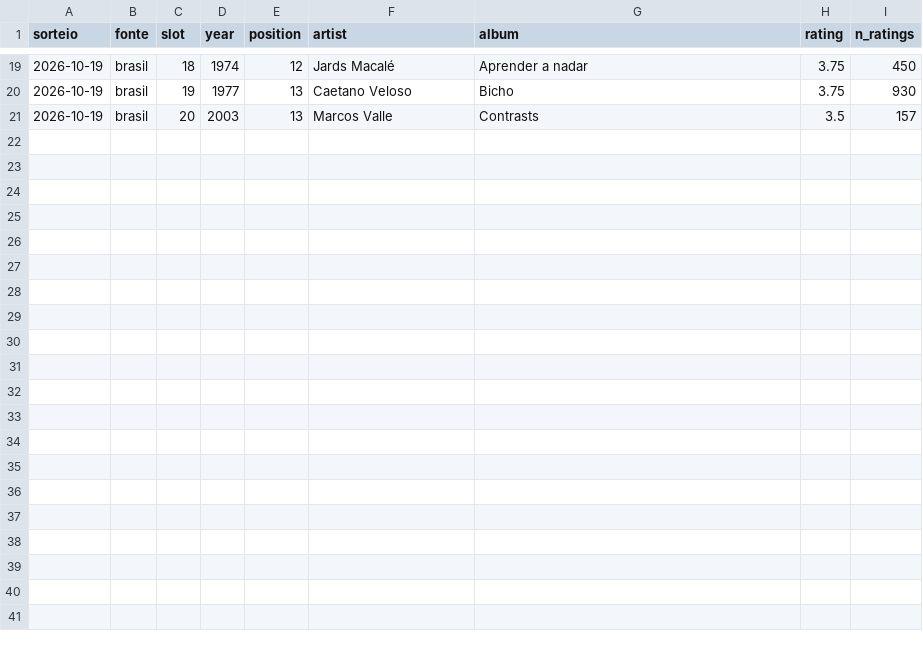
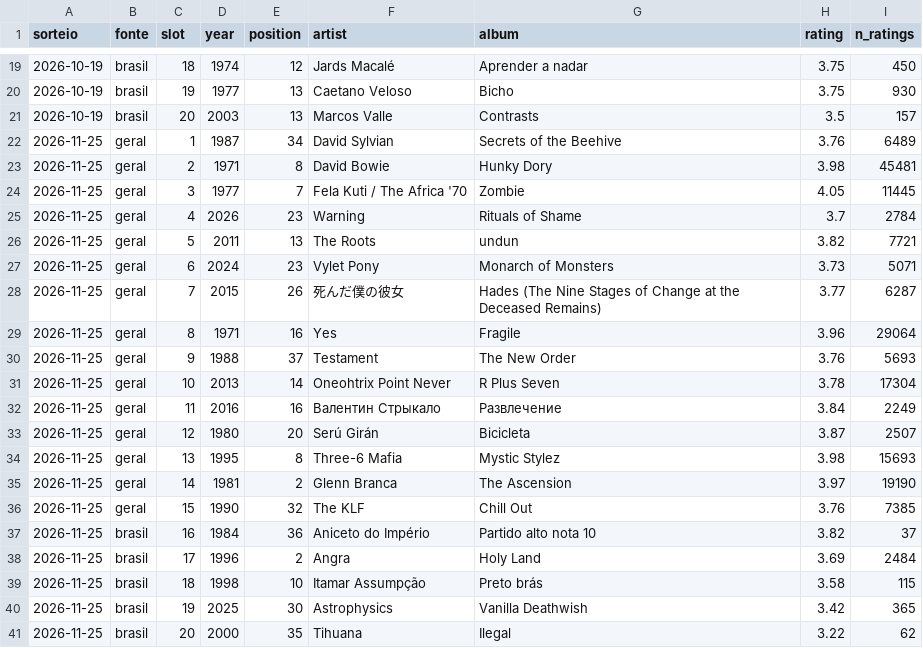
Before and after one commit to GiovaniZanfra/music-ratings-db, a CSV file: playlists_creation/agent/sorteios/historico.csv, drawn as a sheet; only a part is shown, gaps mark what is left out.

```diff
--- a/playlists_creation/agent/sorteios/historico.csv
+++ b/playlists_creation/agent/sorteios/historico.csv
@@ -21 +21,21 @@ sorteio,fonte,slot,year,position,artist,album,rating,n_ratings
 2026-10-19,brasil,20,2003,13,Marcos Valle,Contrasts,3.5,157
+2026-11-25,geral,1,1987,34,David Sylvian,Secrets of the Beehive,3.76,6489
+2026-11-25,geral,2,1971,8,David Bowie,Hunky Dory,3.98,45481
+2026-11-25,geral,3,1977,7,Fela Kuti / The Africa '70,Zombie,4.05,11445
+2026-11-25,geral,4,2026,23,Warning,Rituals of Shame,3.7,2784
+2026-11-25,geral,5,2011,13,The Roots,undun,3.82,7721
+2026-11-25,geral,6,2024,23,Vylet Pony,Monarch of Monsters,3.73,5071
+2026-11-25,geral,7,2015,26,死んだ僕の彼女,Hades (The Nine Stages of Change at the Deceased Remains),3.77,6287
+2026-11-25,geral,8,1971,16,Yes,Fragile,3.96,29064
+2026-11-25,geral,9,1988,37,Testament,The New Order,3.76,5693
+2026-11-25,geral,10,2013,14,Oneohtrix Point Never,R Plus Seven,3.78,17304
+2026-11-25,geral,11,2016,16,Валентин Стрыкало,Развлечение,3.84,2249
+2026-11-25,geral,12,1980,20,Serú Girán,Bicicleta,3.87,2507
+2026-11-25,geral,13,1995,8,Three-6 Mafia,Mystic Stylez,3.98,15693
+2026-11-25,geral,14,1981,2,Glenn Branca,The Ascension,3.97,19190
+2026-11-25,geral,15,1990,32,The KLF,Chill Out,3.76,7385
+2026-11-25,brasil,16,1984,36,Aniceto do Império,Partido alto nota 10,3.82,37
+2026-11-25,brasil,17,1996,2,Angra,Holy Land,3.69,2484
+2026-11-25,brasil,18,1998,10,Itamar Assumpção,Preto brás,3.58,115
+2026-11-25,brasil,19,2025,30,Astrophysics,Vanilla Deathwish,3.42,365
+2026-11-25,brasil,20,2000,35,Tihuana,Ilegal,3.22,62
```
Also changed, not shown: 7 other files.
